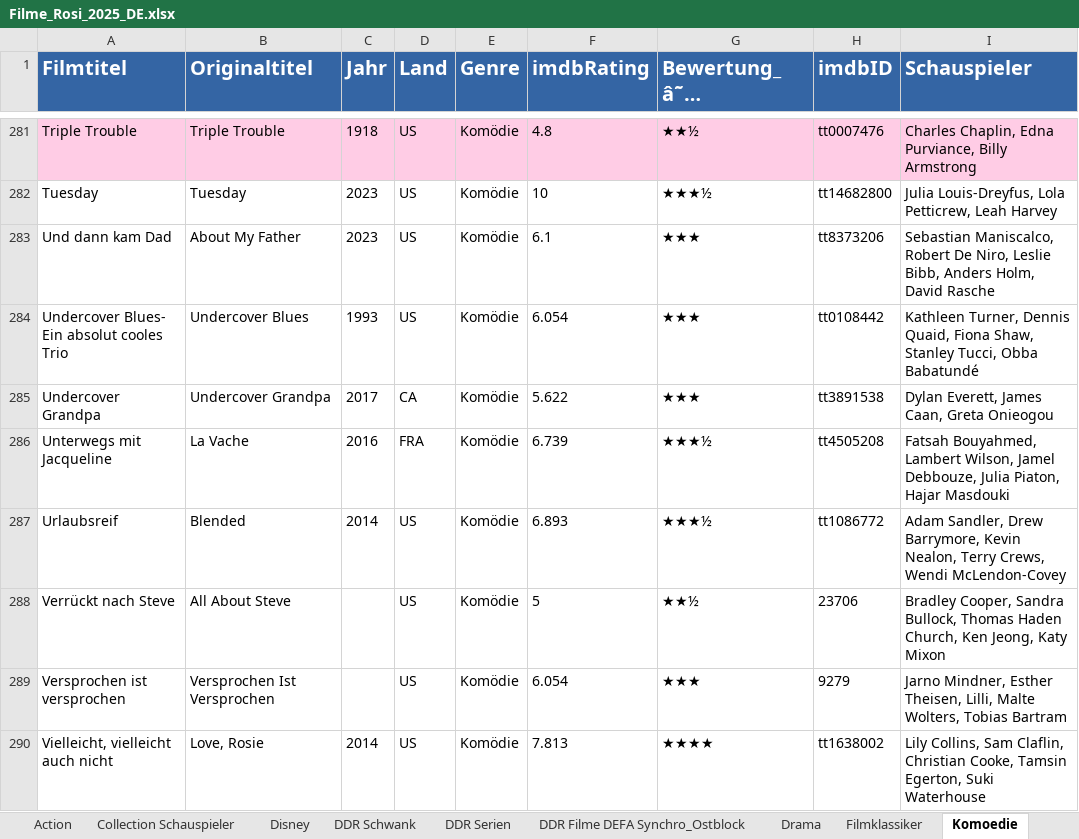
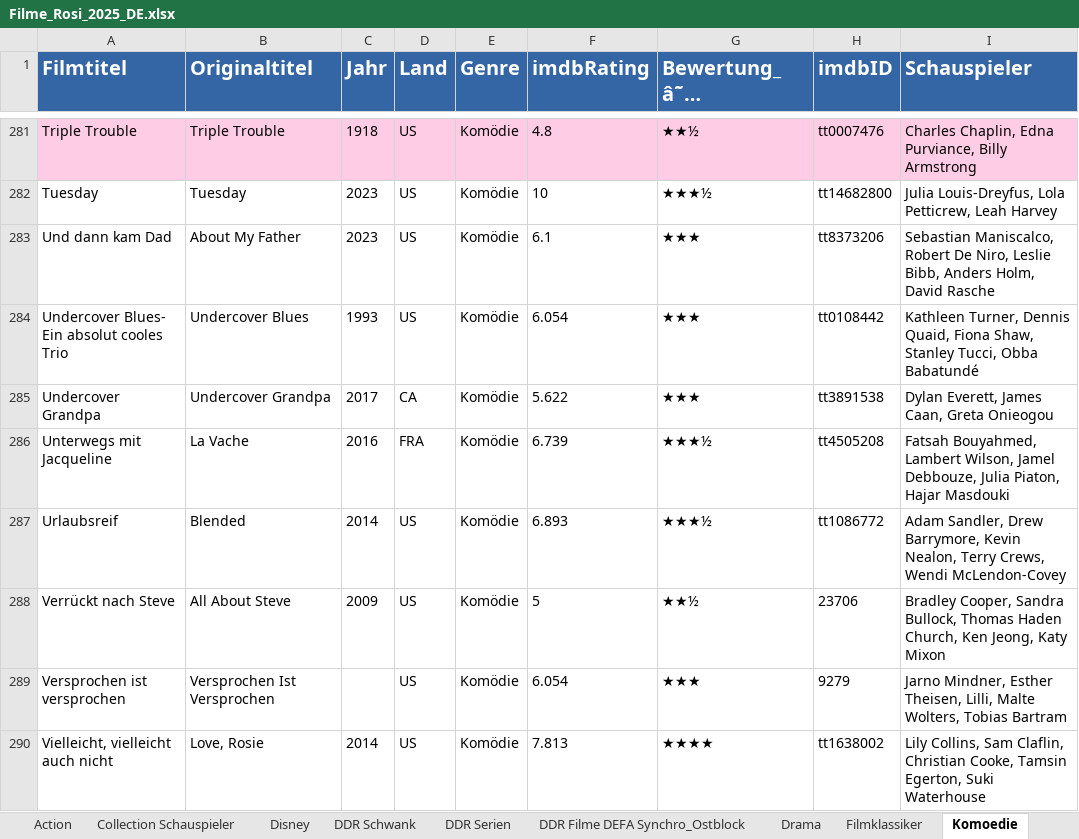
Before and after one commit to Puntjak1980/couchpilot-web, an Excel workbook: Filme_Rosi_2025_DE.xlsx, sheet Komoedie, drawn as a sheet; only a part is shown, gaps mark what is left out; values as stored, in another font and other column widths than the file's, no borders; the diff covers the shown part only; the diff names each change by its address in the sheet, - before the commit and + after, or states it on an @@ line.

```diff
--- a/Filme_Rosi_2025_DE.xlsx (sheet Komoedie)
+++ b/Filme_Rosi_2025_DE.xlsx (sheet Komoedie)
-C288 (Jahr): (empty)
+C288 (Jahr): 2009
```
Also changed, not shown: 2 added rows, 2 removed rows and 25 edited cells elsewhere in this sheet, sheet usbshare1-2 01_NEU.
